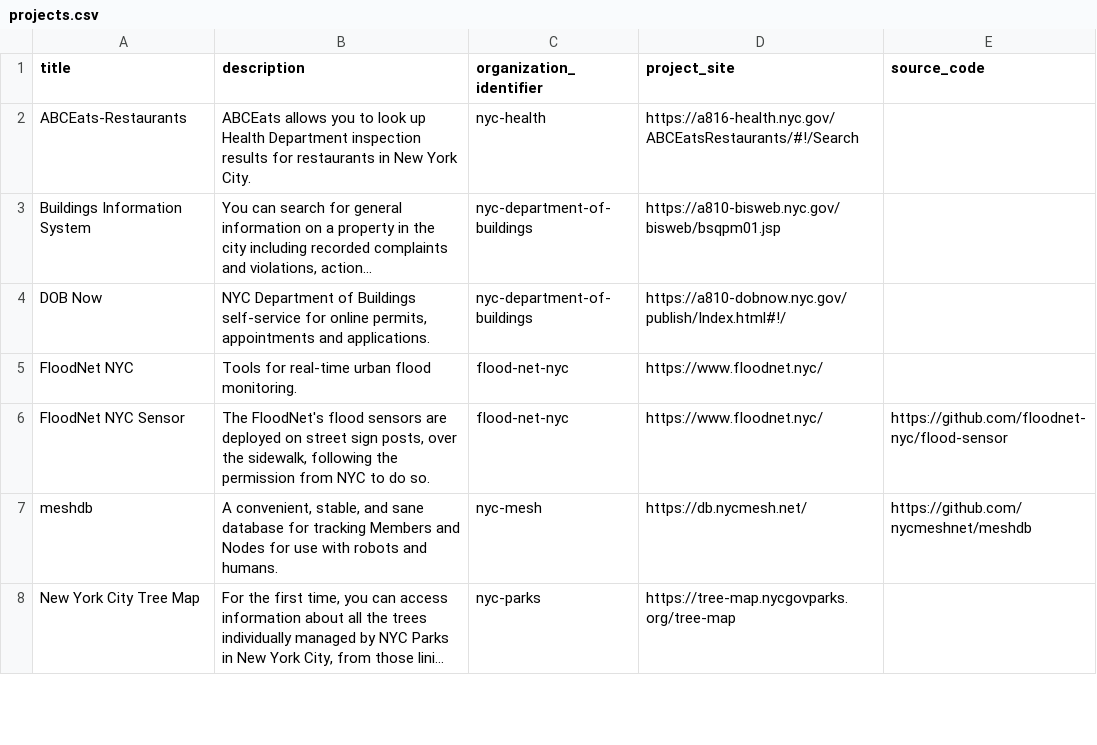
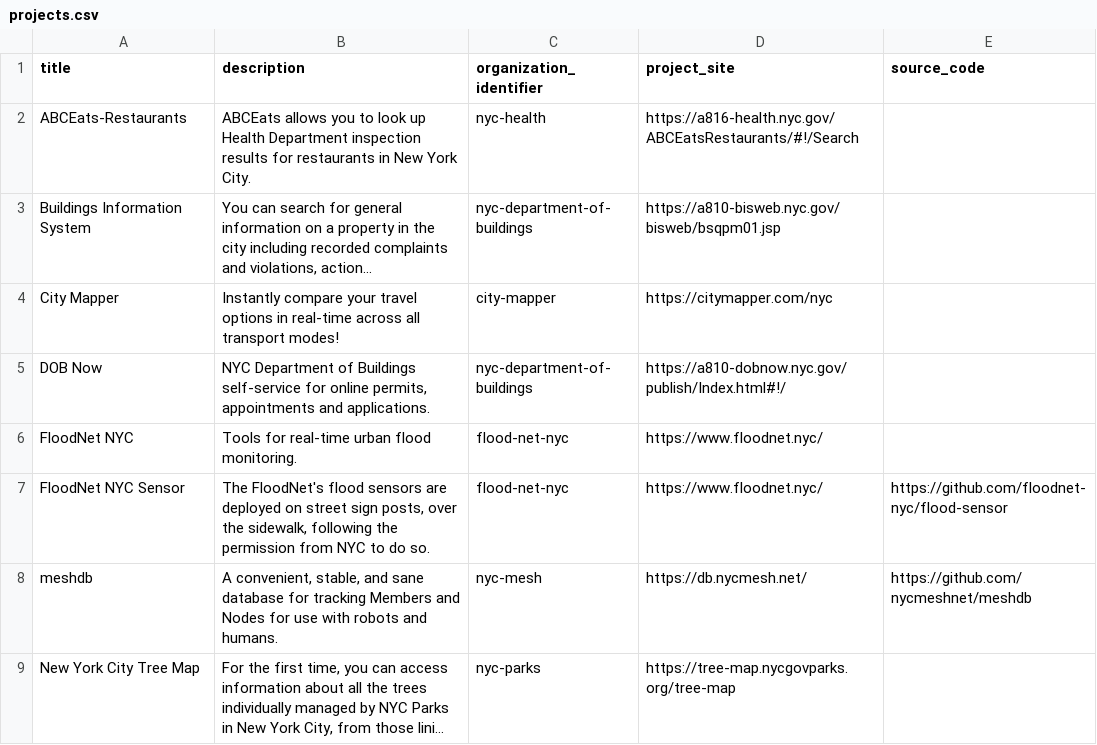
Before and after one commit to dgonzdev/nyc-urban-tech-data, a CSV file: projects.csv, drawn as a sheet; only a part is shown; long unchanged cells end in …; the diff names each change by its address in the sheet, - before the commit and + after, or states it on an @@ line.

Commit message:
add city mapper

```diff
--- a/projects.csv
+++ b/projects.csv
+row 4: City Mapper | Instantly compare your travel options in real-time across all transport modes! | city-mapper | https://citymapper.com/nyc
```
Also changed, not shown: organizations.csv.
